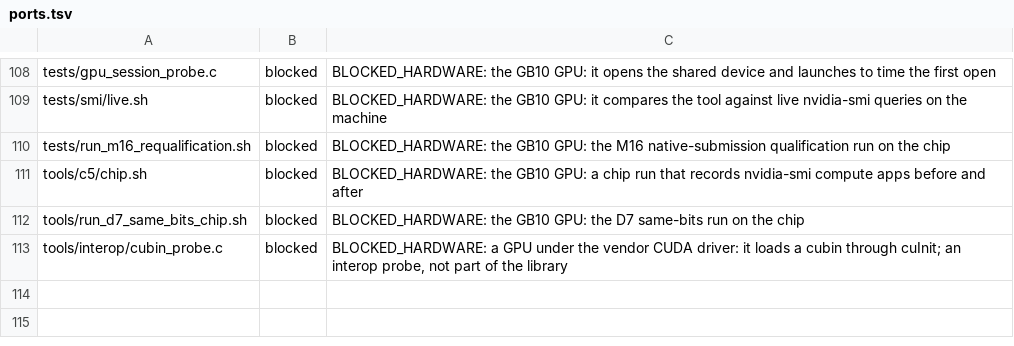
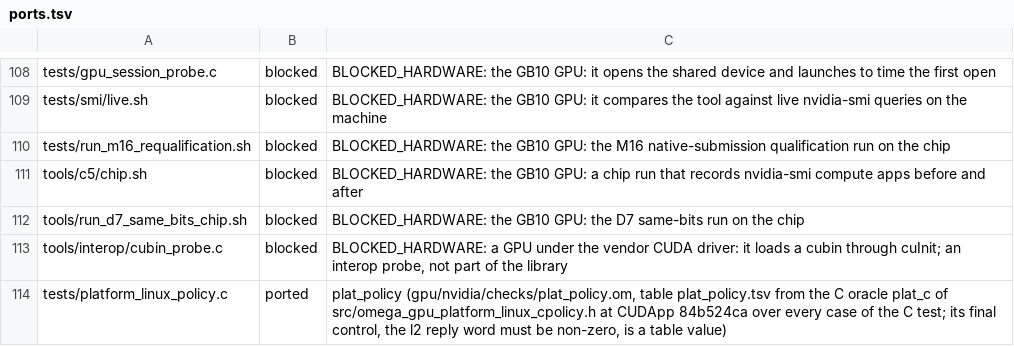
Before and after one commit to drakestapleton/omega-mv, a TSV file: gpu/nvidia/checks/ports.tsv, drawn as a sheet; only a part is shown, gaps mark what is left out; the diff names each change by its address in the sheet, - before the commit and + after, or states it on an @@ line.

```diff
--- a/gpu/nvidia/checks/ports.tsv
+++ b/gpu/nvidia/checks/ports.tsv
+row 114: tests/platform_linux_policy.c | ported | plat_policy (gpu/nvidia/checks/plat_policy.om, table plat_policy.tsv from the C oracle plat_c of src/omega_gpu_platform_linux_cpolicy.h at CUDApp 84b524ca over every case of the C test; its final control, the l2 reply word must be non-zero, is a table value)
```
Also changed, not shown: gpu/nvidia/checks/INVENTORY.tsv, gpu/nvidia/checks/checks.tsv, 4 other files.
